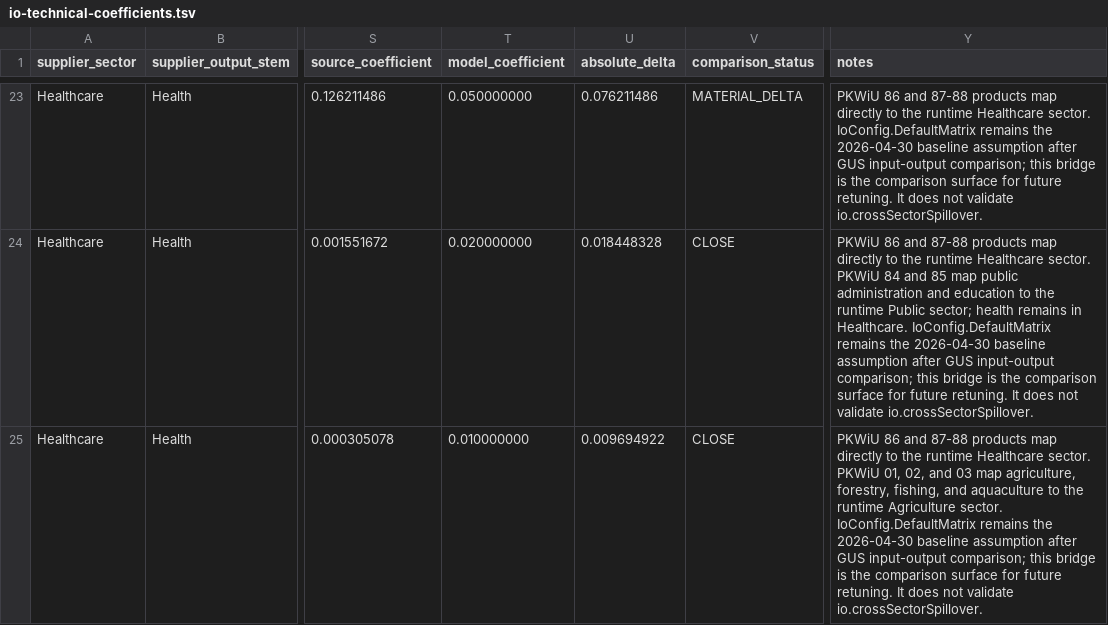
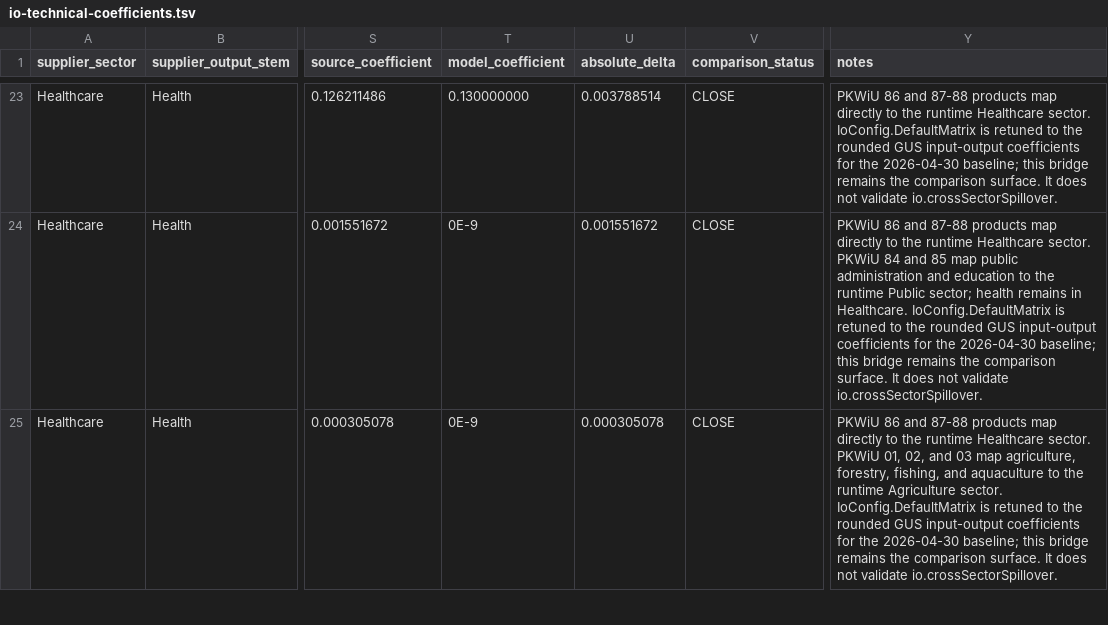
Before and after one commit to amor-fati-systems/amor-fati, a TSV file: docs/empirical-source-extracts/io-technical-coefficients.tsv, drawn as a sheet; only a part is shown, gaps mark what is left out; the diff covers the shown part only; the diff names each change by its address in the sheet, - before the commit and + after, or states it on an @@ line.

Commit message:
Retune IO matrix to GUS coefficients (#844)
## Summary

- Retune IoConfig.DefaultMatrix to the GUS 2020 domestic input-output
bridge, rounded to percentage-point technical coefficients.
- Preserve runtime orientation: matrix(i)(j) is input from supplier
sector i used by sector j.
- Regenerate
docs/empirical-source-extracts/io-technical-coefficients.tsv; all 36
cells are now CLOSE against the GUS bridge.
- Move io.matrix from TUNED_NEEDS_VALIDATION to EMPIRICAL_TRANSFORMED
with structured GUS source metadata.
- Regenerate docs/calibration-register.md and the deterministic SFC
stock-flow reconciliation snapshot.
- Leave io.crossSectorSpillover unchanged.

Closes #843.

## Decision

The 11 previously non-close cells were not isolated anomalies. They
showed a systematic mismatch between the old stylized matrix and the GUS
technical-coefficient surface: self-inputs for BPO/SSC and
Retail/Services were too low, Manufacturing self-input and
Manufacturing-to-Healthcare were too high, and several
service/agriculture links reflected the old hand-shaped matrix rather
than the GUS bridge.

This PR therefore fully retunes the 6x6 runtime matrix to the rounded
GUS comparison surface instead of partially editing individual cells.

Post-retune comparison: 36 CLOSE, 0 MATERIAL_DELTA, 0 LARGE_DELTA. Max
absolute delta after rounding is 0.004825786.

## Validation

- Regenerated IO bridge TSV and calibration register through Nix.
- Confirmed IO bridge status counts: 36 CLOSE.
- Ran targeted bridge, provenance, register, SimConfig,
IntermediateMarket, and IntermediateMarketProperty tests: 53 passed.
- Ran git diff --check.
- Ran sbt Test/compile through Nix.
- Ran scripts/check-generated-outputs.sh through Nix.

```diff
--- a/docs/empirical-source-extracts/io-technical-coefficients.tsv
+++ b/docs/empirical-source-extracts/io-technical-coefficients.tsv
-T23 (model_coefficient): 0.050000000
+T23 (model_coefficient): 0.130000000
-U23 (absolute_delta): 0.076211486
+U23 (absolute_delta): 0.003788514
-V23 (comparison_status): MATERIAL_DELTA
+V23 (comparison_status): CLOSE
-Y23 (notes): …sector. IoConfig.DefaultMatrix remains the 2026-04-30 baseline assumption after GUS input-output comparison; this bridge is the comparison surface for future retuning. It does…
+Y23 (notes): …sector. IoConfig.DefaultMatrix is retuned to the rounded GUS input-output coefficients for the 2026-04-30 baseline; this bridge remains the comparison surface. It does…
-T24 (model_coefficient): 0.020000000
+T24 (model_coefficient): 0E-9
-U24 (absolute_delta): 0.018448328
+U24 (absolute_delta): 0.001551672
-Y24 (notes): …Healthcare. IoConfig.DefaultMatrix remains the 2026-04-30 baseline assumption after GUS input-output comparison; this bridge is the comparison surface for future retuning. It does…
+Y24 (notes): …Healthcare. IoConfig.DefaultMatrix is retuned to the rounded GUS input-output coefficients for the 2026-04-30 baseline; this bridge remains the comparison surface. It does…
-T25 (model_coefficient): 0.010000000
+T25 (model_coefficient): 0E-9
-U25 (absolute_delta): 0.009694922
+U25 (absolute_delta): 0.000305078
-Y25 (notes): …sector. IoConfig.DefaultMatrix remains the 2026-04-30 baseline assumption after GUS input-output comparison; this bridge is the comparison surface for future retuning. It does…
+Y25 (notes): …sector. IoConfig.DefaultMatrix is retuned to the rounded GUS input-output coefficients for the 2026-04-30 baseline; this bridge remains the comparison surface. It does…
```
Also changed, not shown: 99 edited cells elsewhere in this file, 7 other files.
